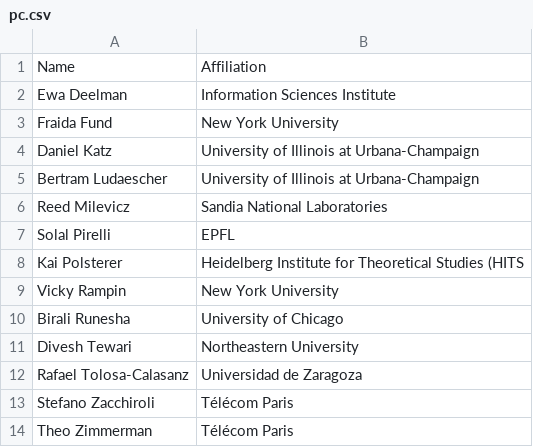
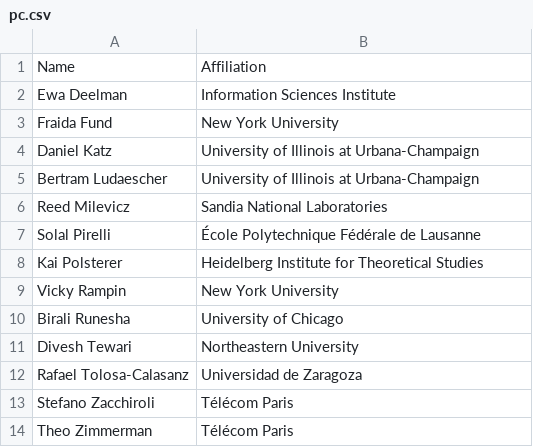
Before and after one commit to acm-rep/2024, a CSV file: content/home/pc.csv, drawn as a sheet.

Commit message:
fix affiliations (#21)

```diff
--- a/content/home/pc.csv
+++ b/content/home/pc.csv
@@ -6,4 +6,4 @@ Bertram Ludaescher,University of Illinois at Urbana-Champaign
 Reed Milevicz,Sandia National Laboratories
-Solal Pirelli,EPFL
-Kai Polsterer,Heidelberg Institute for Theoretical Studies (HITS
+Solal Pirelli,École Polytechnique Fédérale de Lausanne
+Kai Polsterer,Heidelberg Institute for Theoretical Studies
 Vicky Rampin,New York University
```
